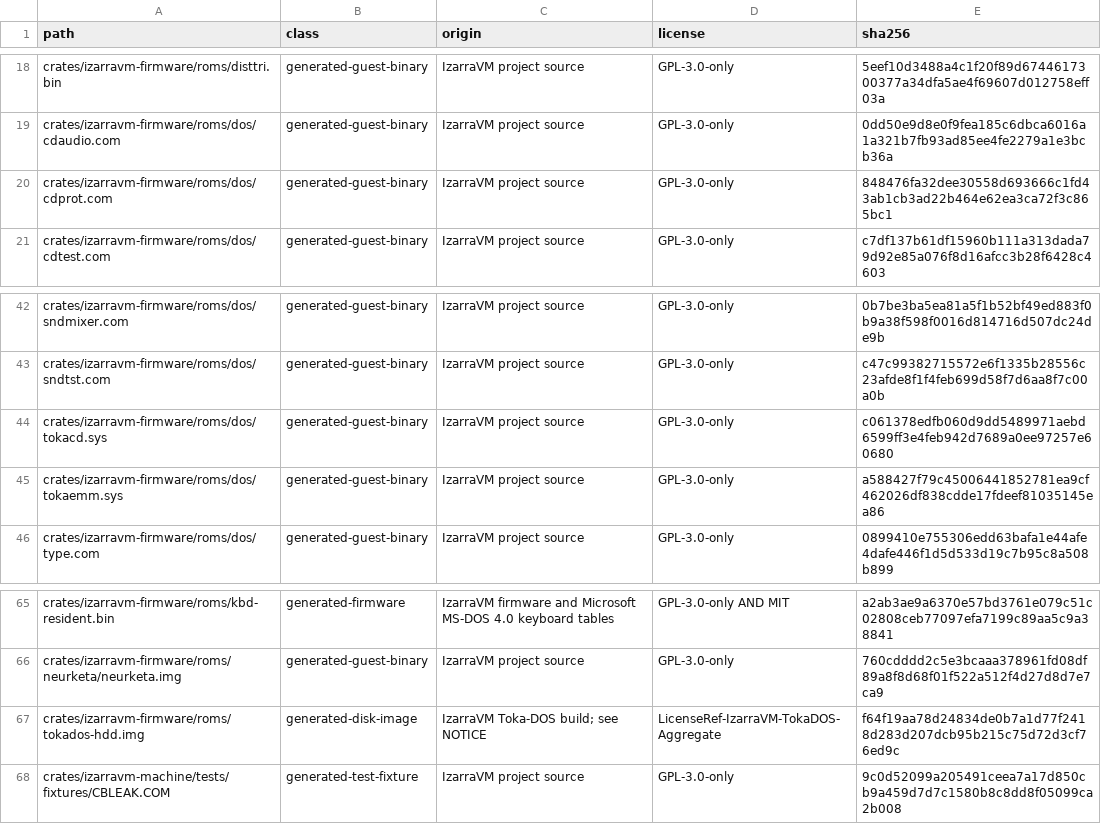
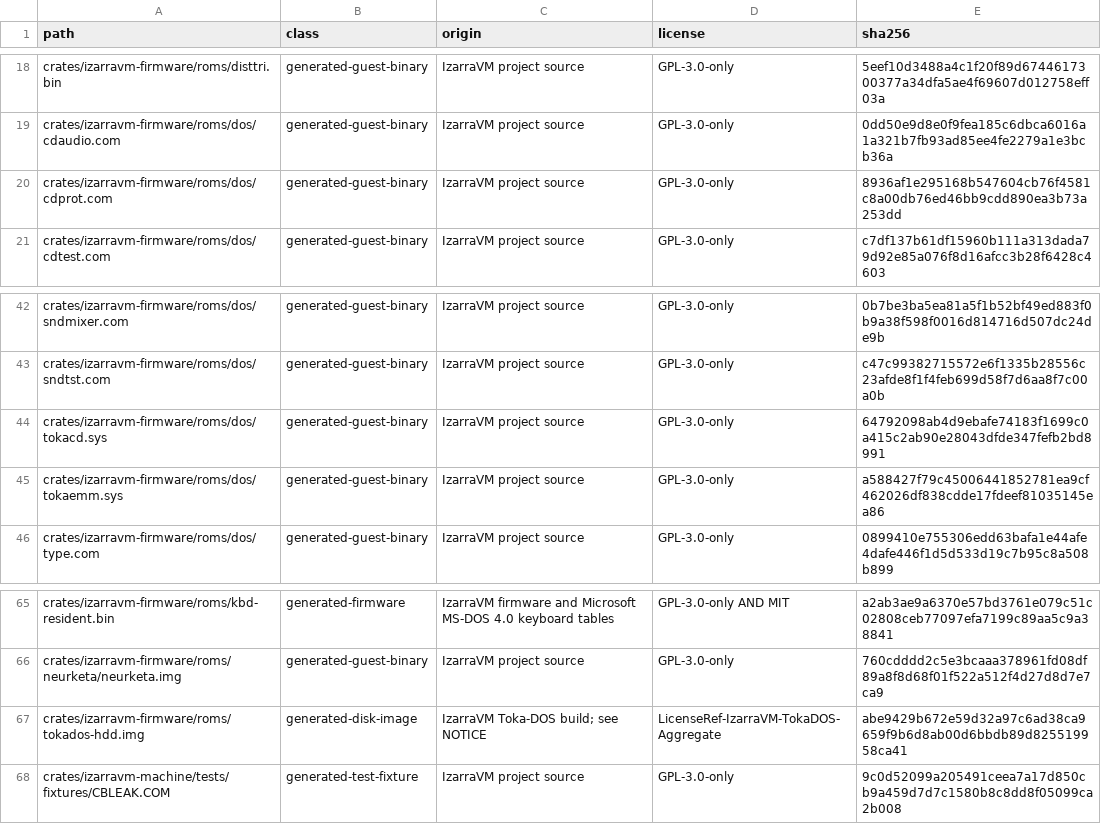
Before and after one commit to vorvek/IzarraVM, a TSV file: LICENSE_MANIFEST.tsv, drawn as a sheet; only a part is shown, gaps mark what is left out.

Commit message:
Let a game play CD audio: TOKACD accepts a 13-byte request header
Quake found the drive and then reported "CDAudio_Init: No CD in player."
on a disc whose audio tracks the GUI front panel played without trouble.
The guest CD stack was not at fault: IZCDEX assigned D:, the data track
mounted, and a hand-written real-mode probe read the full TOC through
INT 2Fh AX=1510h.

The fault was one byte. TOKACD gated each command on the request-header
length field and demanded the FULL request size: 26 for either IOCTL, 27
for a read, 24 for a seek, 22 for a play. Callers do not write that value.
Quake declares 13 -- the fixed part of the header -- and then fills the
command-specific fields past it. Every Quake request came back error 5,
so the drive never received a CDB. The same gate would have refused its
Play, Stop and Resume requests.

The dispatcher now applies one gate to every application-issued command,
and it accepts the 13-byte fixed header. The handlers read the
command-specific fields on the strength of the COMMAND byte, which is what
a real driver does. INIT keeps its own 23-byte check: DOS is its only
caller, it always passes the full header, and the handler writes the break
address back past byte 13.

Measured on the owner's Quake CD image, at 586 with 64 MB, booting his own
CONFIG.SYS and AUTOEXEC.BAT. Before: "CDAudio_Init: No CD in player." and
one ATAPI command (INQUIRY) in the whole run. After: "CD Audio Initialized",
"11 tracks", the per-track data/music listing, and "cd loop 5" leaves the
drive playing.

CDPROT gains the case that would have caught this: an IOCTL request that
declares only 13 bytes must be served, and the drive header it returns must
be non-zero. The guard was proved to fire -- with the old 26-byte gate
restored, guest_tokacd_protocol_matrix fails with code 0x15.

TOKACD.SYS, CDPROT.COM and tokados-hdd.img are rebuilt, so the guest loads
the fixed driver from C:\DOS. LICENSE_MANIFEST.tsv is re-pinned.

Verified: cargo fmt --check, cargo clippy --workspace --all-targets, cargo
test --workspace (4159 passed, 0 failed), check_file_policy.py, and the six
#[ignore]d guest CD fixtures.

```diff
--- a/LICENSE_MANIFEST.tsv
+++ b/LICENSE_MANIFEST.tsv
@@ -19,3 +19,3 @@ crates/izarravm-firmware/roms/disttri.bin	generated-guest-binary	IzarraVM projec
 crates/izarravm-firmware/roms/dos/cdaudio.com	generated-guest-binary	IzarraVM project source	GPL-3.0-only	0dd50e9d8e0f9fea185c6dbca6016a1a321b7fb93ad85ee4fe2279a1e3bcb36a
-crates/izarravm-firmware/roms/dos/cdprot.com	generated-guest-binary	IzarraVM project source	GPL-3.0-only	848476fa32dee30558d693666c1fd43ab1cb3ad22b464e62ea3ca72f3c865bc1
+crates/izarravm-firmware/roms/dos/cdprot.com	generated-guest-binary	IzarraVM project source	GPL-3.0-only	8936af1e295168b547604cb76f4581c8a00db76ed46bb9cdd890ea3b73a253dd
 crates/izarravm-firmware/roms/dos/cdtest.com	generated-guest-binary	IzarraVM project source	GPL-3.0-only	c7df137b61df15960b111a313dada79d92e85a076f8d16afcc3b28f6428c4603
@@ -43,3 +43,3 @@ crates/izarravm-firmware/roms/dos/sndmixer.com	generated-guest-binary	IzarraVM p
 crates/izarravm-firmware/roms/dos/sndtst.com	generated-guest-binary	IzarraVM project source	GPL-3.0-only	c47c99382715572e6f1335b28556c23afde8f1f4feb699d58f7d6aa8f7c00a0b
-crates/izarravm-firmware/roms/dos/tokacd.sys	generated-guest-binary	IzarraVM project source	GPL-3.0-only	c061378edfb060d9dd5489971aebd6599ff3e4feb942d7689a0ee97257e60680
+crates/izarravm-firmware/roms/dos/tokacd.sys	generated-guest-binary	IzarraVM project source	GPL-3.0-only	64792098ab4d9ebafe74183f1699c0a415c2ab90e28043dfde347fefb2bd8991
 crates/izarravm-firmware/roms/dos/tokaemm.sys	generated-guest-binary	IzarraVM project source	GPL-3.0-only	a588427f79c45006441852781ea9cf462026df838cdde17fdeef81035145ea86
@@ -66,3 +66,3 @@ crates/izarravm-firmware/roms/kbd-resident.bin	generated-firmware	IzarraVM firmw
 crates/izarravm-firmware/roms/neurketa/neurketa.img	generated-guest-binary	IzarraVM project source	GPL-3.0-only	760cdddd2c5e3bcaaa378961fd08df89a8f8d68f01f522a512f4d27d8d7e7ca9
-crates/izarravm-firmware/roms/tokados-hdd.img	generated-disk-image	IzarraVM Toka-DOS build; see NOTICE	LicenseRef-IzarraVM-TokaDOS-Aggregate	f64f19aa78d24834de0b7a1d77f2418d283d207dcb95b215c75d72d3cf76ed9c
+crates/izarravm-firmware/roms/tokados-hdd.img	generated-disk-image	IzarraVM Toka-DOS build; see NOTICE	LicenseRef-IzarraVM-TokaDOS-Aggregate	abe9429b672e59d32a97c6ad38ca9659f9b6d8ab00d6bbdb89d825519958ca41
 crates/izarravm-machine/tests/fixtures/CBLEAK.COM	generated-test-fixture	IzarraVM project source	GPL-3.0-only	9c0d52099a205491ceea7a17d850cb9a459d7d7c1580b8c8dd8f05099ca2b008
```
Also changed, not shown: 5 other files.
